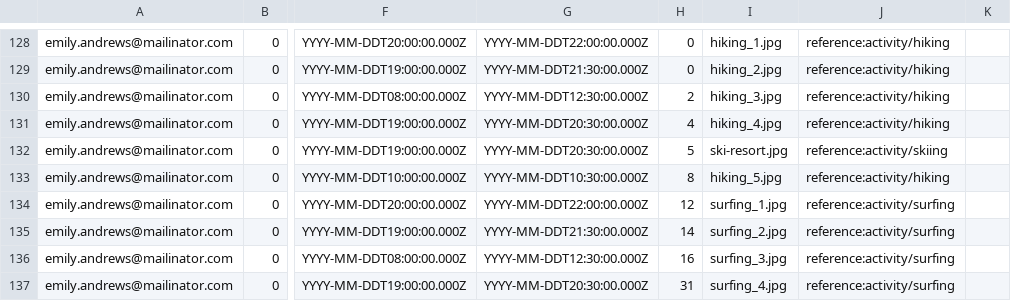
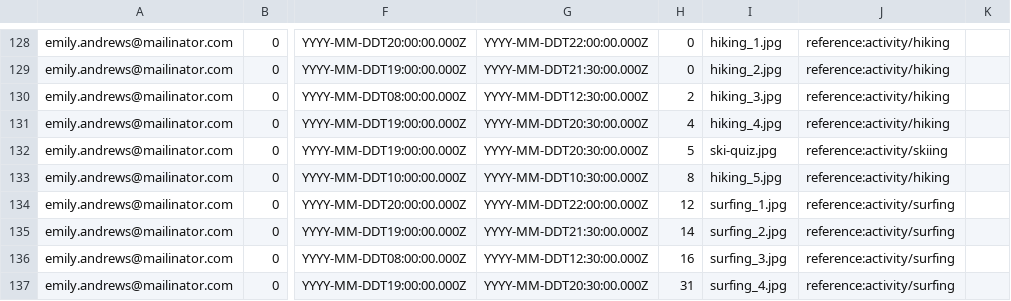
Before and after one commit to connectthefuture/aem-demo-machine, a CSV file: dist/community/maven/reference/src/main/content/jcr_root/etc/community/reference/7-publish-referencecontent.csv, drawn as a sheet; only a part is shown, gaps mark what is left out; the diff names each change by its address in the sheet, - before the commit and + after, or states it on an @@ line.

```diff
--- a/dist/community/maven/reference/src/main/content/jcr_root/etc/community/reference/7-publish-referencecontent.csv
+++ b/dist/community/maven/reference/src/main/content/jcr_root/etc/community/reference/7-publish-referencecontent.csv
-I132: ski-resort.jpg
+I132: ski-quiz.jpg
```
Also changed, not shown: dist/community/maven/reference/src/main/content/jcr_root/etc/community/reference/6-publish-referencegroups.csv, 4 other files.
